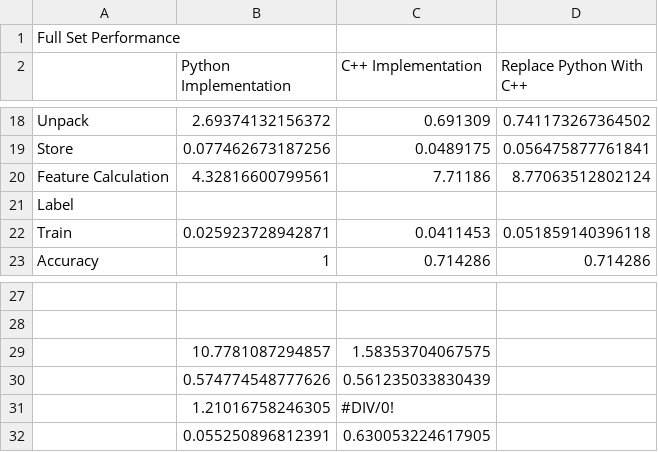
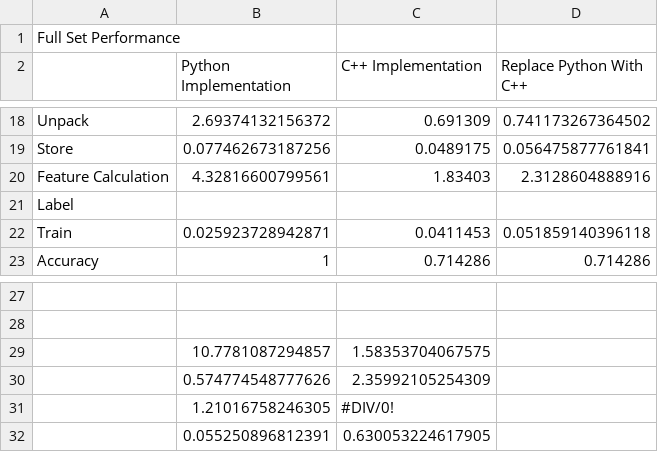
Before and after one commit to Matt-Conrad/CXR_View_Classification, a CSV file: miscellaneous/performance.csv, drawn as a sheet; only a part is shown, gaps mark what is left out.

Commit message:
Added multithreading to featureCalculator to combined implementation so that it performs about as fast as C++ implementation.

```diff
--- a/miscellaneous/performance.csv
+++ b/miscellaneous/performance.csv
@@ -19,3 +19,3 @@ Unpack,2.69374132156372,0.691309,0.741173267364502
 Store,0.077462673187256,0.0489175,0.056475877761841
-Feature Calculation,4.32816600799561,7.71186,8.77063512802124
+Feature Calculation,4.32816600799561,1.83403,2.3128604888916
 Label,,,
@@ -29,3 +29,3 @@ Accuracy,1,0.714286,0.714286
 ,10.7781087294857,1.58353704067575,
-,0.574774548777626,0.561235033830439,
+,0.574774548777626,2.35992105254309,
 ,1.21016758246305,#DIV/0!,
```
Also changed, not shown: 7 other files.
